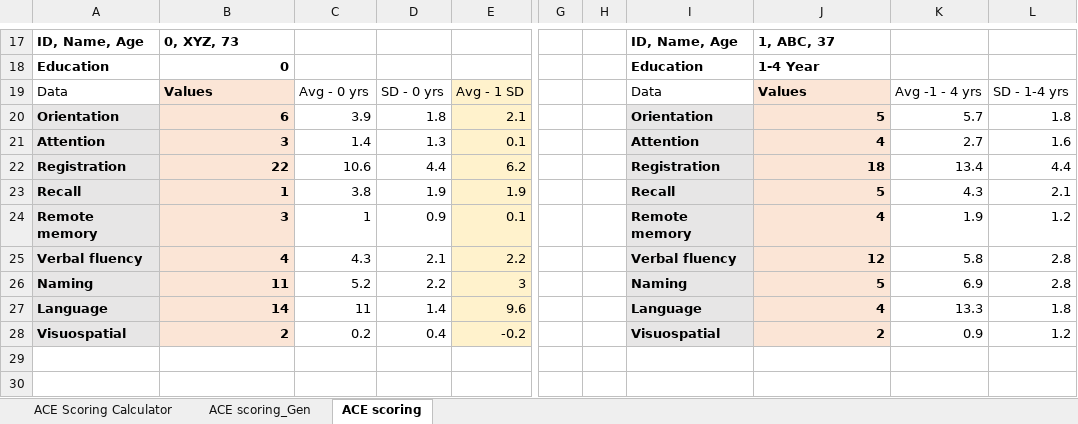
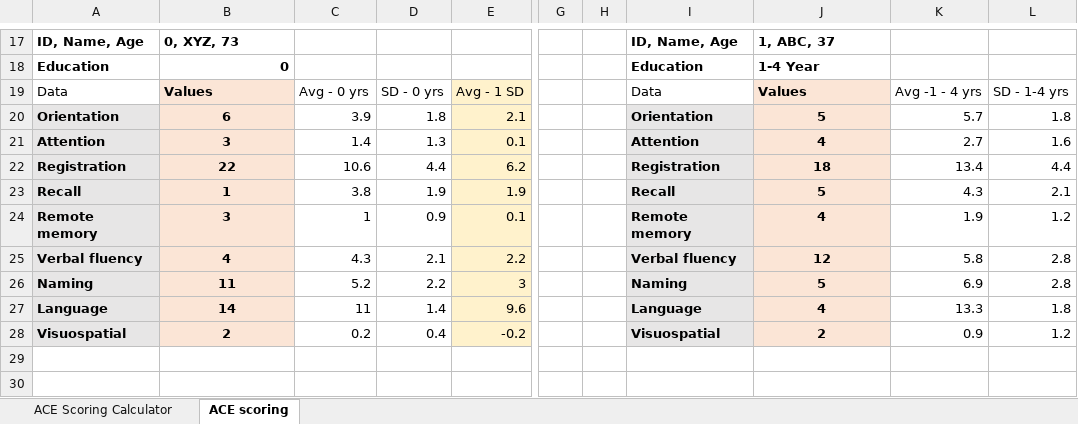
Before and after one commit to vidyabhandary/Ace_Score, an Excel workbook: ACE_Score_Calculator.xlsx, sheet ACE scoring, drawn as a sheet; only a part is shown, gaps mark what is left out; values as stored, in another font and other column widths than the file's, no borders; the diff covers the shown part only; the diff names each change by its address in the sheet, - before the commit and + after, or states it on an @@ line.

```diff
--- a/ACE_Score_Calculator.xlsx (sheet ACE scoring)
+++ b/ACE_Score_Calculator.xlsx (sheet ACE scoring)
@@ sheet tab hidden: ACE scoring_Gen @@
-B20:B28 alignment: right
+B20:B28 alignment: center
-J20:J28 alignment: right
+J20:J28 alignment: center
```
Also changed, not shown: cell formats elsewhere in this sheet, sheet ACE Scoring Calculator.
